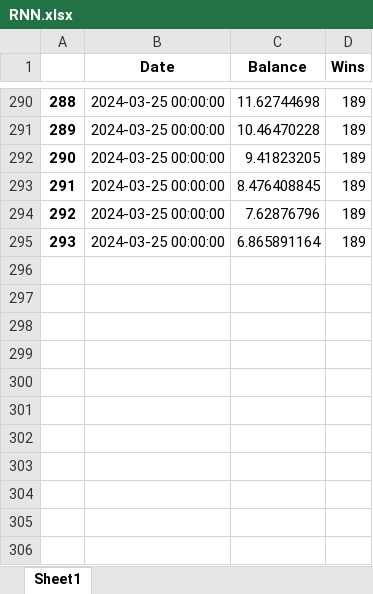
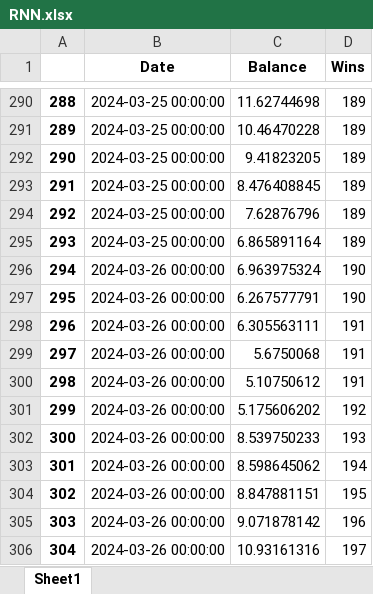
Before and after one commit to marioutiel/TFG, an Excel workbook: Predictions/ModelsHistory/RNN.xlsx, sheet Sheet1, drawn as a sheet; only a part is shown, gaps mark what is left out; values as stored, in another font and other column widths than the file's, no borders; the diff names each change by its address in the sheet, - before the commit and + after, or states it on an @@ line.

```diff
--- a/Predictions/ModelsHistory/RNN.xlsx (sheet Sheet1)
+++ b/Predictions/ModelsHistory/RNN.xlsx (sheet Sheet1)
+row 296: 294 | 2024-03-26 00:00:00 | 6.963975324 | 190
+row 297: 295 | 2024-03-26 00:00:00 | 6.267577791 | 190
+row 298: 296 | 2024-03-26 00:00:00 | 6.305563111 | 191
+row 299: 297 | 2024-03-26 00:00:00 | 5.6750068 | 191
+row 300: 298 | 2024-03-26 00:00:00 | 5.10750612 | 191
+row 301: 299 | 2024-03-26 00:00:00 | 5.175606202 | 192
+row 302: 300 | 2024-03-26 00:00:00 | 8.539750233 | 193
+row 303: 301 | 2024-03-26 00:00:00 | 8.598645062 | 194
+row 304: 302 | 2024-03-26 00:00:00 | 8.847881151 | 195
+row 305: 303 | 2024-03-26 00:00:00 | 9.071878142 | 196
+row 306: 304 | 2024-03-26 00:00:00 | 10.93161316 | 197
```
Also changed, not shown: Predictions/ModelsHistory/FCNN.xlsx, Predictions/ModelsHistory/GB.xlsx, 45 other files.
